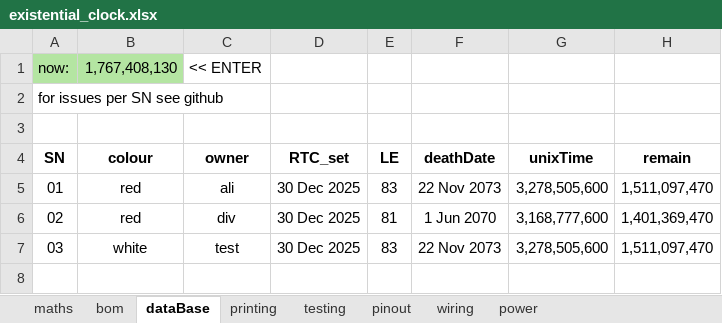
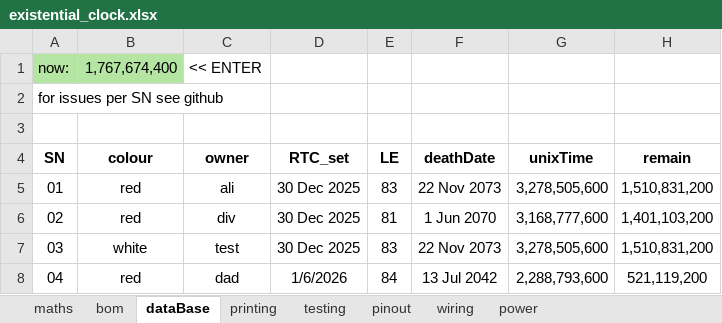
Before and after one commit to GralastairBean/Existential-Clock, an Excel workbook: existential_clock.xlsx, sheet dataBase, drawn as a sheet; values as stored, in another font and other column widths than the file's, no borders; the diff names each change by its address in the sheet, - before the commit and + after, or states it on an @@ line.

Commit message:
Update existential_clock.xlsx

```diff
--- a/existential_clock.xlsx (sheet dataBase)
+++ b/existential_clock.xlsx (sheet dataBase)
-B1 (colour): 1,767,408,130
+B1 (colour): 1,767,674,400
-H5 (remain): 1,511,097,470
+H5 (remain): 1,510,831,200
-H6 (remain): 1,401,369,470
+H6 (remain): 1,401,103,200
-H7 (remain): 1,511,097,470
+H7 (remain): 1,510,831,200
+row 8: 04 | red | dad | 1/6/2026 | 84 | 13 Jul 2042 | 2,288,793,600 | 521,119,200
```
